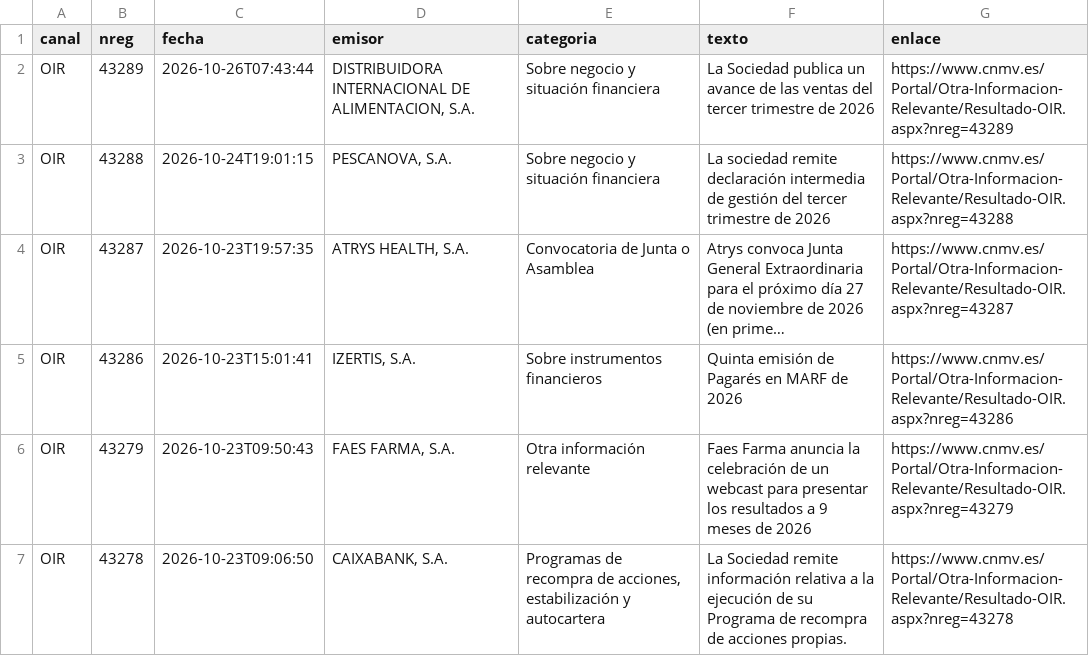
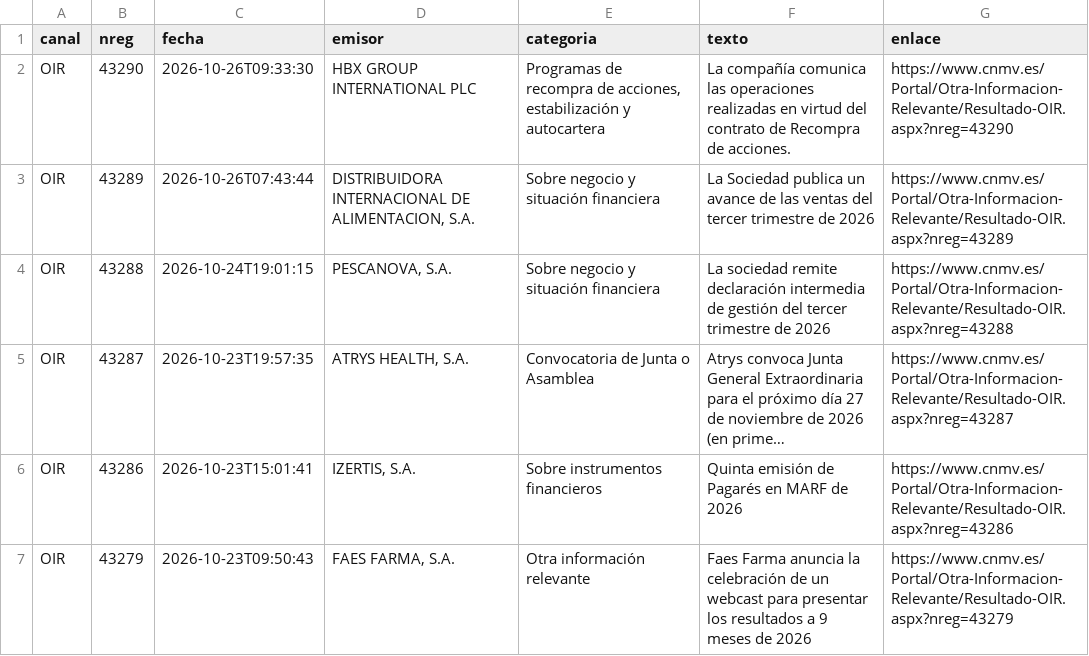
Before and after one commit to elespeculador-datos/ifg, a CSV file: docs/cnmv/datos/comunicados.csv, drawn as a sheet; only a part is shown; the shorter side is filled out with more unchanged rows; long unchanged cells end in …; the diff names each change by its address in the sheet, - before the commit and + after, or states it on an @@ line.

```diff
--- a/docs/cnmv/datos/comunicados.csv
+++ b/docs/cnmv/datos/comunicados.csv
+row 2: OIR | 43290 | 2026-10-26T09:33:30 | HBX GROUP INTERNATIONAL PLC | Programas de recompra de acciones, estabilización y autocartera | La compañía comunica las operaciones realizadas en virtud del contrato de Recompra de acciones. | https://www.cnmv.es/Portal/Otra-Informacion-Relevante/Resultado-OIR.aspx?nreg=43290
```
Also changed, not shown: 42 other files.
